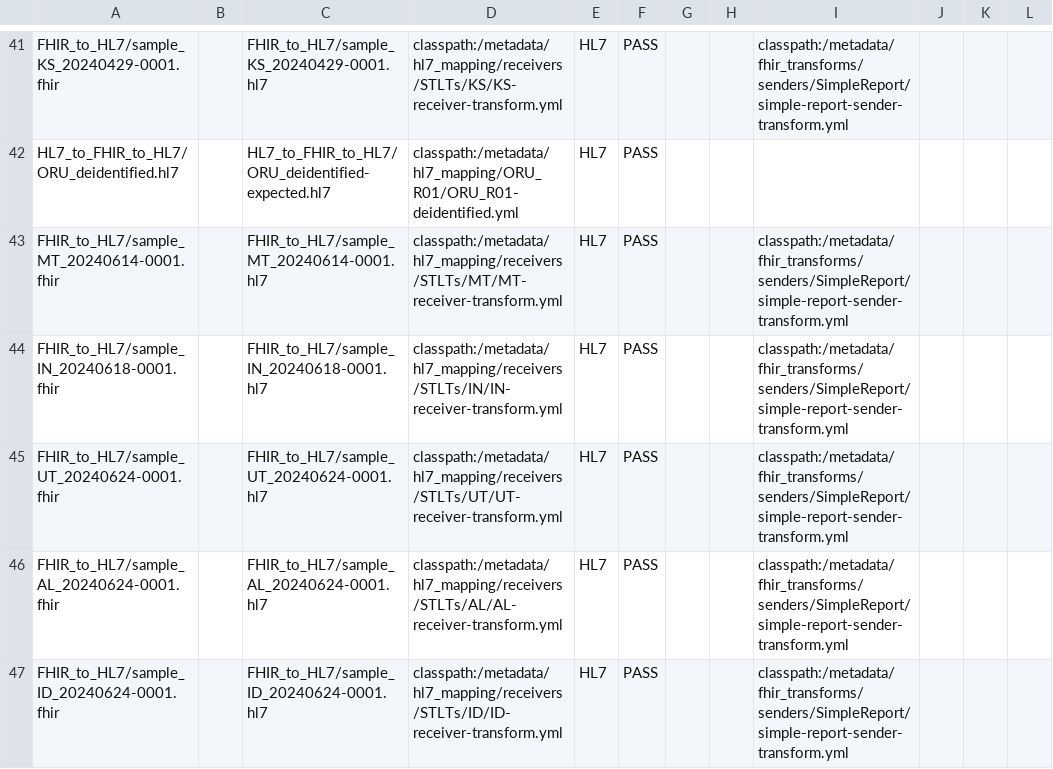
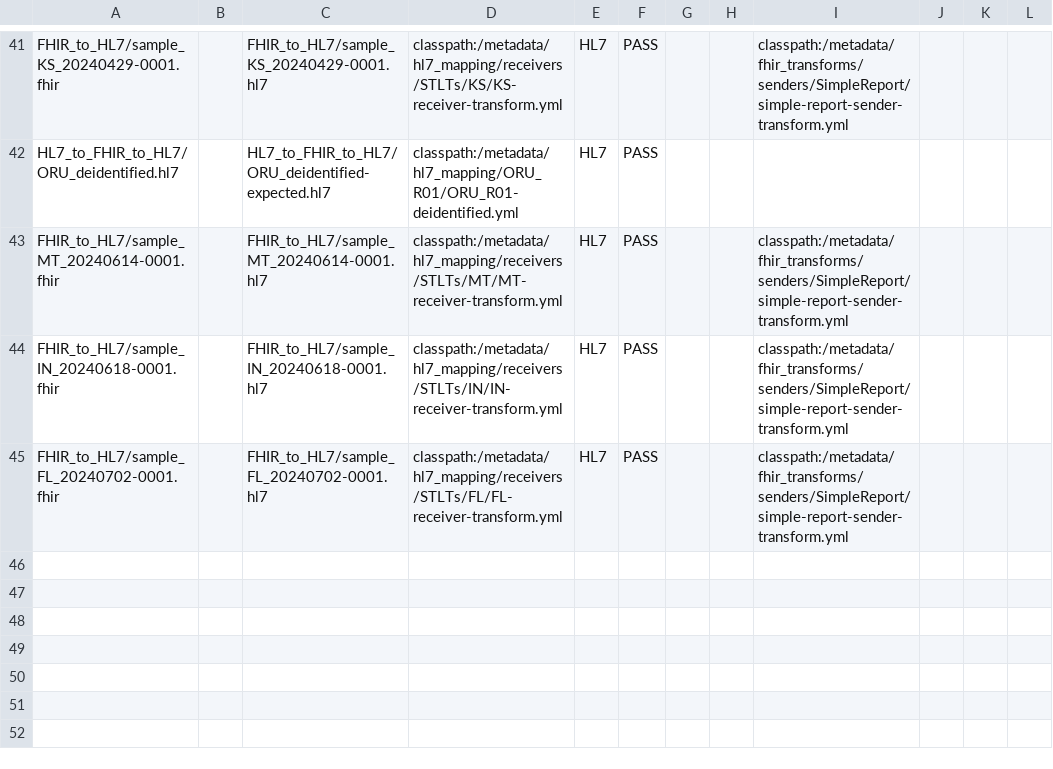
Before and after one commit to CDCgov/prime-reportstream, a CSV file: prime-router/src/testIntegration/resources/datatests/translation-test-config.csv, drawn as a sheet; only a part is shown, gaps mark what is left out.

Commit message:
FL UP Migration Validate Test Data

```diff
--- a/prime-router/src/testIntegration/resources/datatests/translation-test-config.csv
+++ b/prime-router/src/testIntegration/resources/datatests/translation-test-config.csv
@@ -44,4 +44,2 @@ FHIR_to_HL7/sample_MT_20240614-0001.fhir,,FHIR_to_HL7/sample_MT_20240614-0001.hl
 FHIR_to_HL7/sample_IN_20240618-0001.fhir,,FHIR_to_HL7/sample_IN_20240618-0001.hl7,classpath:/metadata/hl7_mapping/receivers/STLTs/IN/IN-receiver-transform.yml,HL7,PASS,"","","classpath:/metadata/fhir_transforms/senders/SimpleReport/simple-report-sender-transform.yml","","",""
-FHIR_to_HL7/sample_UT_20240624-0001.fhir,,FHIR_to_HL7/sample_UT_20240624-0001.hl7,classpath:/metadata/hl7_mapping/receivers/STLTs/UT/UT-receiver-transform.yml,HL7,PASS,"","","classpath:/metadata/fhir_transforms/senders/SimpleReport/simple-report-sender-transform.yml","","",""
-FHIR_to_HL7/sample_AL_20240624-0001.fhir,,FHIR_to_HL7/sample_AL_20240624-0001.hl7,classpath:/metadata/hl7_mapping/receivers/STLTs/AL/AL-receiver-transform.yml,HL7,PASS,"","","classpath:/metadata/fhir_transforms/senders/SimpleReport/simple-report-sender-transform.yml","","",""
-FHIR_to_HL7/sample_ID_20240624-0001.fhir,,FHIR_to_HL7/sample_ID_20240624-0001.hl7,classpath:/metadata/hl7_mapping/receivers/STLTs/ID/ID-receiver-transform.yml,HL7,PASS,"","","classpath:/metadata/fhir_transforms/senders/SimpleReport/simple-report-sender-transform.yml","","",""
+FHIR_to_HL7/sample_FL_20240702-0001.fhir,,FHIR_to_HL7/sample_FL_20240702-0001.hl7,classpath:/metadata/hl7_mapping/receivers/STLTs/FL/FL-receiver-transform.yml,HL7,PASS,"","","classpath:/metadata/fhir_transforms/senders/SimpleReport/simple-report-sender-transform.yml","","",""
```
Also changed, not shown: 4 other files.
